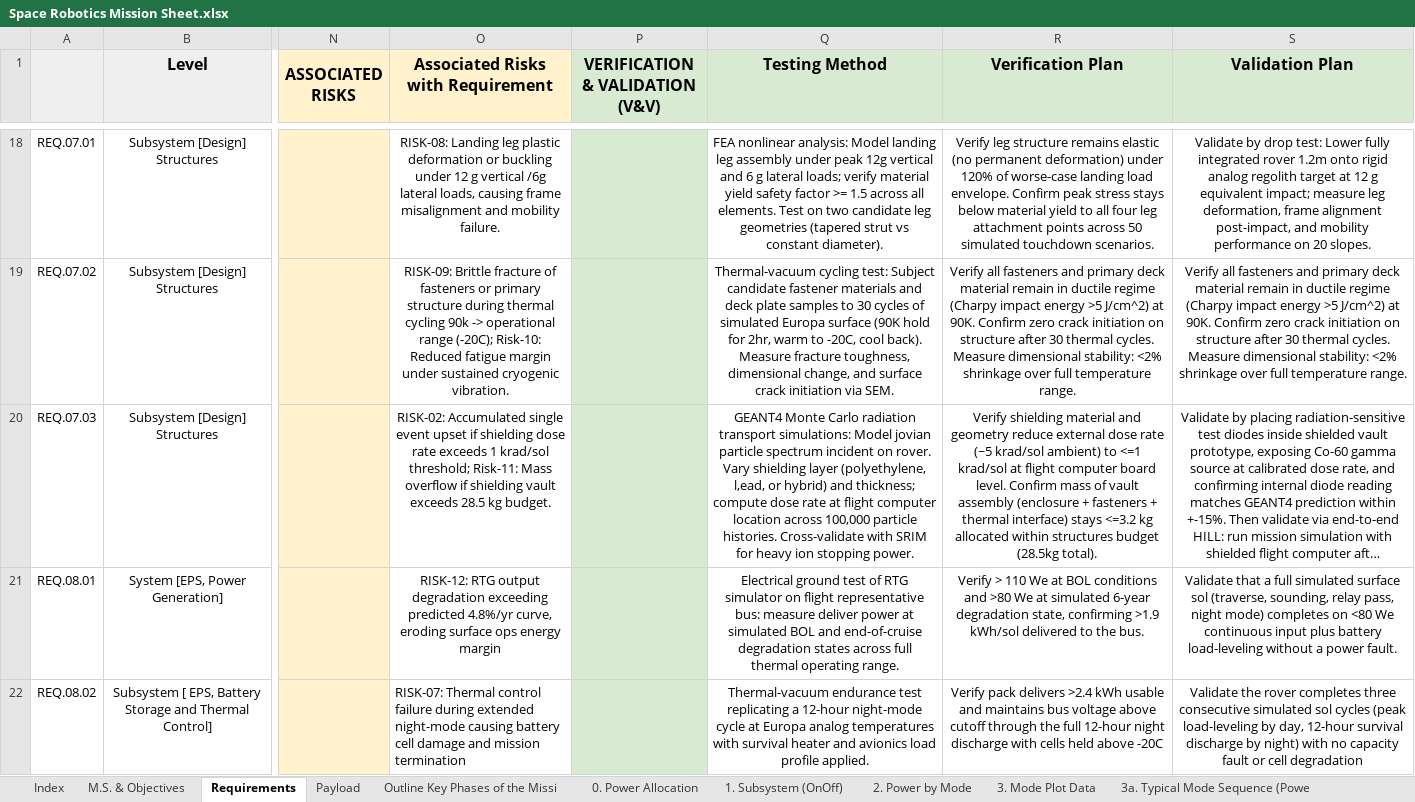
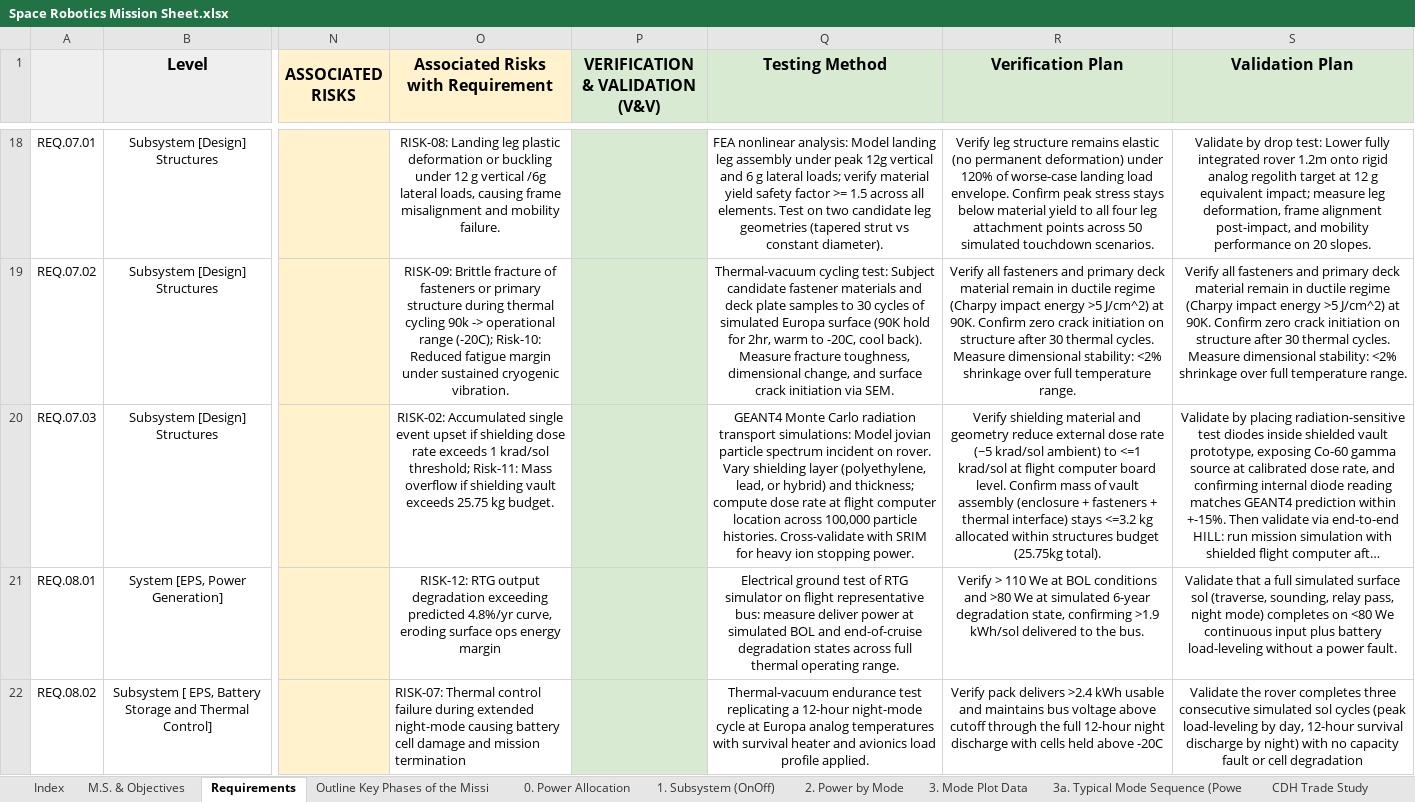
Before and after one commit to arael-anaya/Space-Robotics, an Excel workbook: 4.1 Preliminary Design Report/documents/Space Robotics Mission Sheet.xlsx, sheet Requirements, drawn as a sheet; only a part is shown, gaps mark what is left out; long unchanged cells end in …; values as stored, in another font and other column widths than the file's, no borders; charts and pictures not drawn; the diff names each change by its address in the sheet, - before the commit and + after, or states it on an @@ line.

```diff
--- a/4.1 Preliminary Design Report/documents/Space Robotics Mission Sheet.xlsx (sheet Requirements)
+++ b/4.1 Preliminary Design Report/documents/Space Robotics Mission Sheet.xlsx (sheet Requirements)
-sheet tab: Payload
-O20: …vault exceeds 28.5 kg budget.
+O20: …vault exceeds 25.75 kg budget.
-Q20 (Testing Method): …layer (polyethylene, l,ead, or hybrid)…
+Q20 (Testing Method): …layer (polyethylene, lead, or hybrid)…
-R20 (Verification Plan): …structures budget (28.5kg total).
+R20 (Verification Plan): …structures budget (25.75kg total).
```
Also changed, not shown: charts or pictures, 4 other files.
